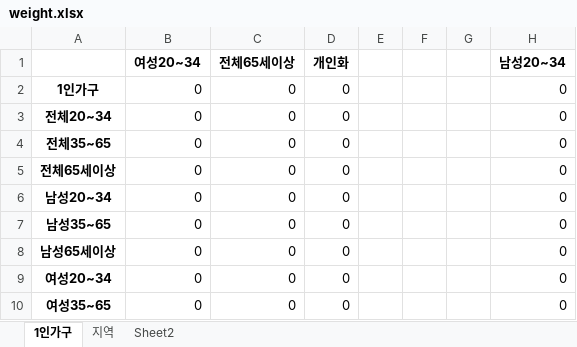
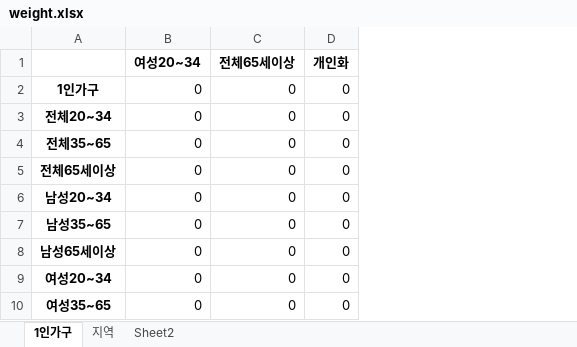
Before and after one commit to squirrelabbit/Project, an Excel workbook: 강서구/weight.xlsx, sheet 1인가구, drawn as a sheet; only a part is shown; values as stored, in another font and other column widths than the file's, no borders; the diff names each change by its address in the sheet, - before the commit and + after, or states it on an @@ line.

```diff
--- a/강서구/weight.xlsx (sheet 1인가구)
+++ b/강서구/weight.xlsx (sheet 1인가구)
-column E, empty
-column F, empty
-column G, empty
-column H (남성20~34), rows 2-10: all 0
```
Also changed, not shown: 5 other files.
